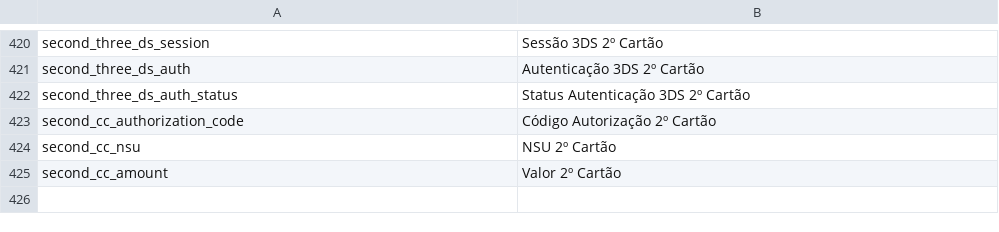
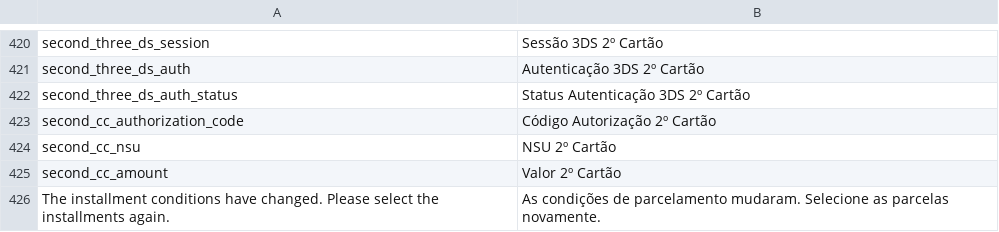
Before and after one commit to pagseguro/payment-magento, a CSV file: i18n/pt_BR.csv, drawn as a sheet; only a part is shown, gaps mark what is left out; the diff names each change by its address in the sheet, - before the commit and + after, or states it on an @@ line.

```diff
--- a/i18n/pt_BR.csv
+++ b/i18n/pt_BR.csv
+row 426: The installment conditions have changed. Please select the installments again. | As condições de parcelamento mudaram. Selecione as parcelas novamente.
```
Also changed, not shown: i18n/en_US.csv, 36 other files.
